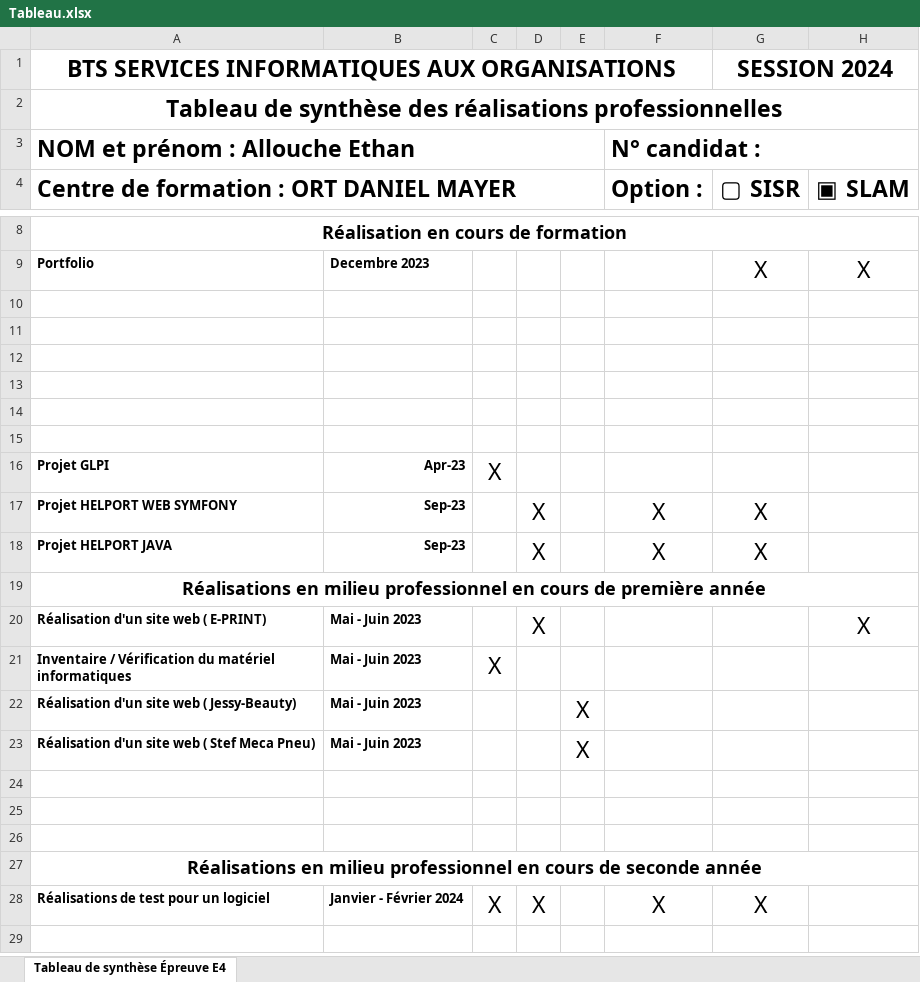
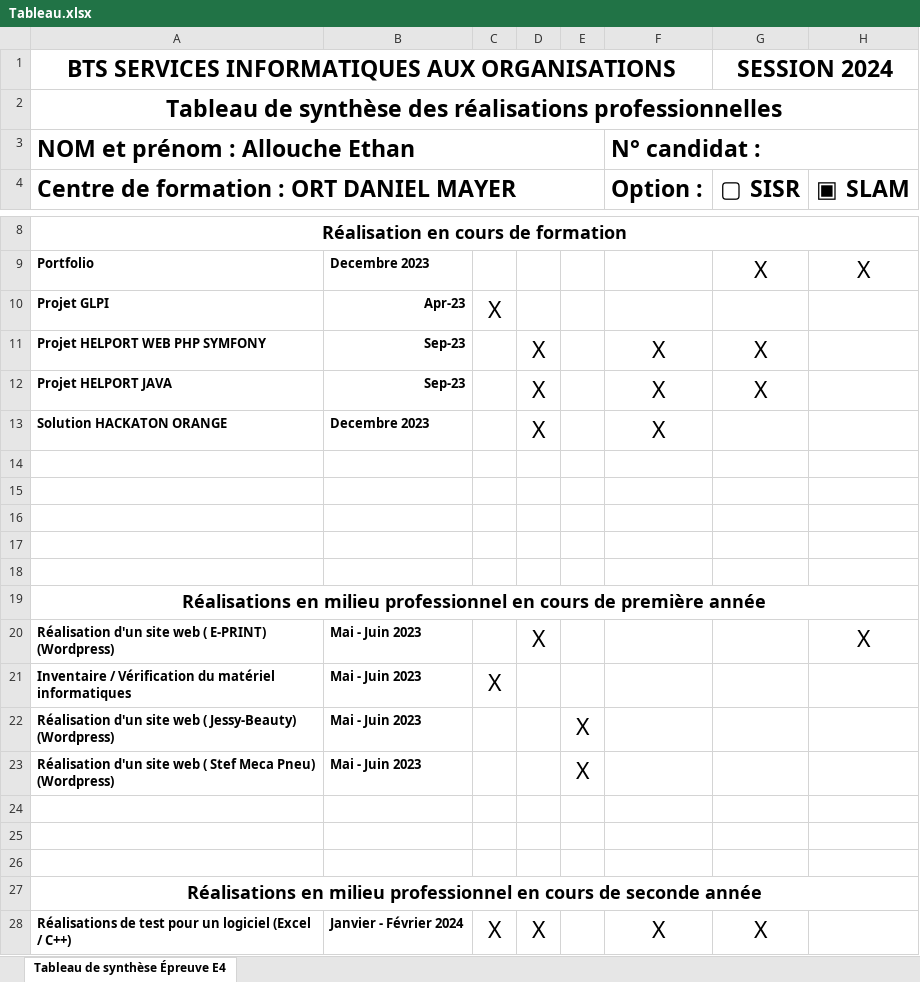
Before and after one commit to Nerocke/EthanAllouchePortfolio, an Excel workbook: img/Tableau.xlsx, sheet Tableau de synthèse Épreuve E4, drawn as a sheet; only a part is shown, gaps mark what is left out; values as stored, in another font and other column widths than the file's, no borders; removed rows and columns are numbered as before the commit, all else as after; the diff names each change by its address in the sheet, - before the commit and + after, or states it on an @@ line.

```diff
--- a/img/Tableau.xlsx (sheet Tableau de synthèse Épreuve E4)
+++ b/img/Tableau.xlsx (sheet Tableau de synthèse Épreuve E4)
@@ row 16 moved to row 10: Projet GLPI @@
+row 11: Projet HELPORT WEB PHP SYMFONY | Sep-23 |  | X |  | X | X
@@ row 18 moved to row 12: Projet HELPORT JAVA @@
+row 13: Solution HACKATON ORANGE | Decembre 2023 |  | X |  | X
-row 15: (empty)
-row 17: Projet HELPORT WEB SYMFONY | Sep-23 |  | X |  | X | X
-A20: Réalisation d'un site web ( E-PRINT)
+A20: Réalisation d'un site web ( E-PRINT) (Wordpress)
-A22: …( Jessy-Beauty)
+A22: …( Jessy-Beauty) (Wordpress)
-A23: …Meca Pneu)
+A23: …Meca Pneu) (Wordpress)
-A28: Réalisations de test pour un logiciel
+A28: Réalisations de test pour un logiciel (Excel / C++)
```
Also changed, not shown: 2 other files.
